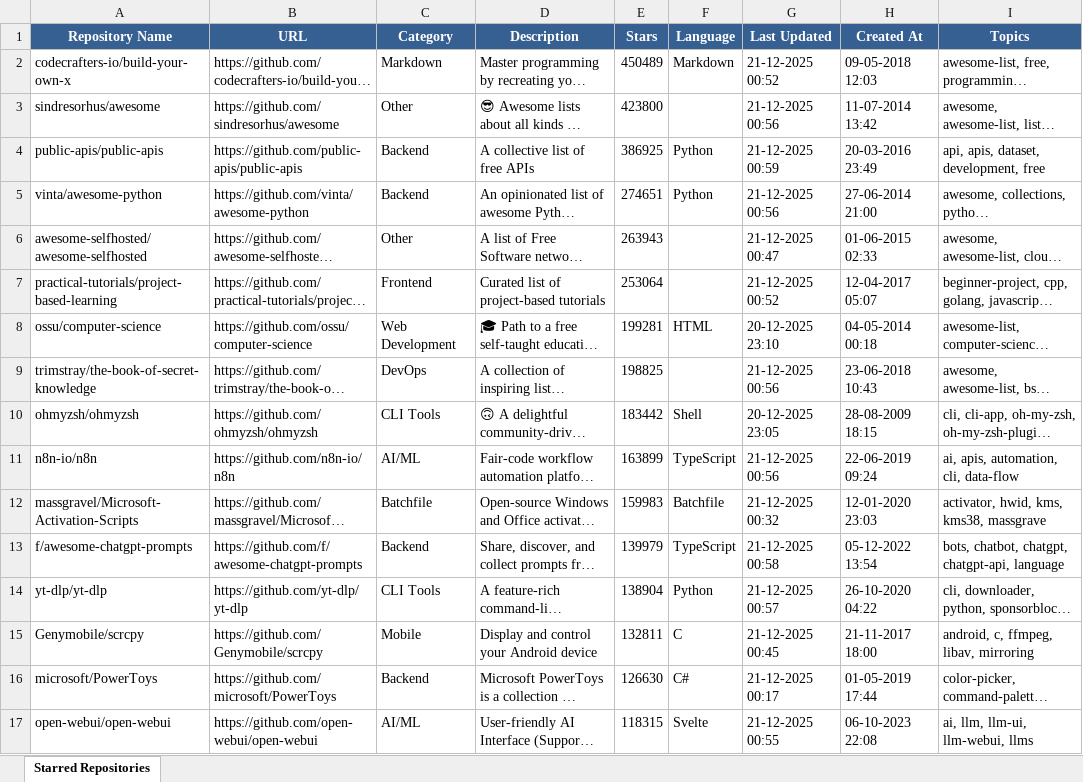
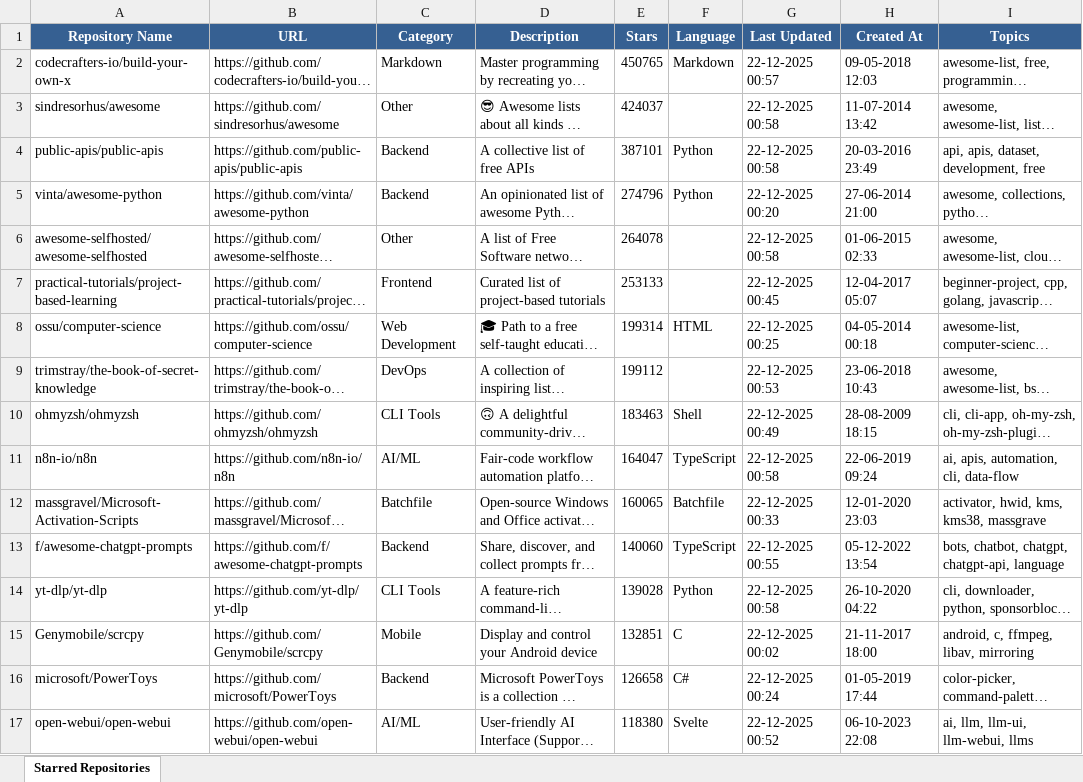
Before and after one commit to ragilmalik/starred-repos, an Excel workbook: starred_repos.xlsx, sheet Starred Repositories, drawn as a sheet; only a part is shown; long unchanged cells end in …; values as stored, in another font and other column widths than the file's, no borders; the diff covers the shown part only; the diff names each change by its address in the sheet, - before the commit and + after, or states it on an @@ line.

```diff
--- a/starred_repos.xlsx (sheet Starred Repositories)
+++ b/starred_repos.xlsx (sheet Starred Repositories)
-E2 (Stars): 450489
+E2 (Stars): 450765
-G2 (Last Updated): 21-12-2025 00:52
+G2 (Last Updated): 22-12-2025 00:57
-E3 (Stars): 423800
+E3 (Stars): 424037
-G3 (Last Updated): 21-12-2025 00:56
+G3 (Last Updated): 22-12-2025 00:58
-E4 (Stars): 386925
+E4 (Stars): 387101
-G4 (Last Updated): 21-12-2025 00:59
+G4 (Last Updated): 22-12-2025 00:58
-E5 (Stars): 274651
+E5 (Stars): 274796
-G5 (Last Updated): 21-12-2025 00:56
+G5 (Last Updated): 22-12-2025 00:20
-E6 (Stars): 263943
+E6 (Stars): 264078
-G6 (Last Updated): 21-12-2025 00:47
+G6 (Last Updated): 22-12-2025 00:58
-E7 (Stars): 253064
+E7 (Stars): 253133
-G7 (Last Updated): 21-12-2025 00:52
+G7 (Last Updated): 22-12-2025 00:45
-E8 (Stars): 199281
+E8 (Stars): 199314
-G8 (Last Updated): 20-12-2025 23:10
+G8 (Last Updated): 22-12-2025 00:25
-E9 (Stars): 198825
+E9 (Stars): 199112
-G9 (Last Updated): 21-12-2025 00:56
+G9 (Last Updated): 22-12-2025 00:53
-E10 (Stars): 183442
+E10 (Stars): 183463
-G10 (Last Updated): 20-12-2025 23:05
+G10 (Last Updated): 22-12-2025 00:49
-E11 (Stars): 163899
+E11 (Stars): 164047
-G11 (Last Updated): 21-12-2025 00:56
+G11 (Last Updated): 22-12-2025 00:58
-E12 (Stars): 159983
+E12 (Stars): 160065
-G12 (Last Updated): 21-12-2025 00:32
+G12 (Last Updated): 22-12-2025 00:33
-E13 (Stars): 139979
+E13 (Stars): 140060
-G13 (Last Updated): 21-12-2025 00:58
+G13 (Last Updated): 22-12-2025 00:55
-E14 (Stars): 138904
+E14 (Stars): 139028
-G14 (Last Updated): 21-12-2025 00:57
+G14 (Last Updated): 22-12-2025 00:58
-E15 (Stars): 132811
+E15 (Stars): 132851
-G15 (Last Updated): 21-12-2025 00:45
+G15 (Last Updated): 22-12-2025 00:02
-E16 (Stars): 126630
+E16 (Stars): 126658
-G16 (Last Updated): 21-12-2025 00:17
+G16 (Last Updated): 22-12-2025 00:24
-E17 (Stars): 118315
+E17 (Stars): 118380
-G17 (Last Updated): 21-12-2025 00:55
+G17 (Last Updated): 22-12-2025 00:52
```
Also changed, not shown: 33 added rows, 33 removed rows and 789 edited cells elsewhere in this sheet, 2 other files.
